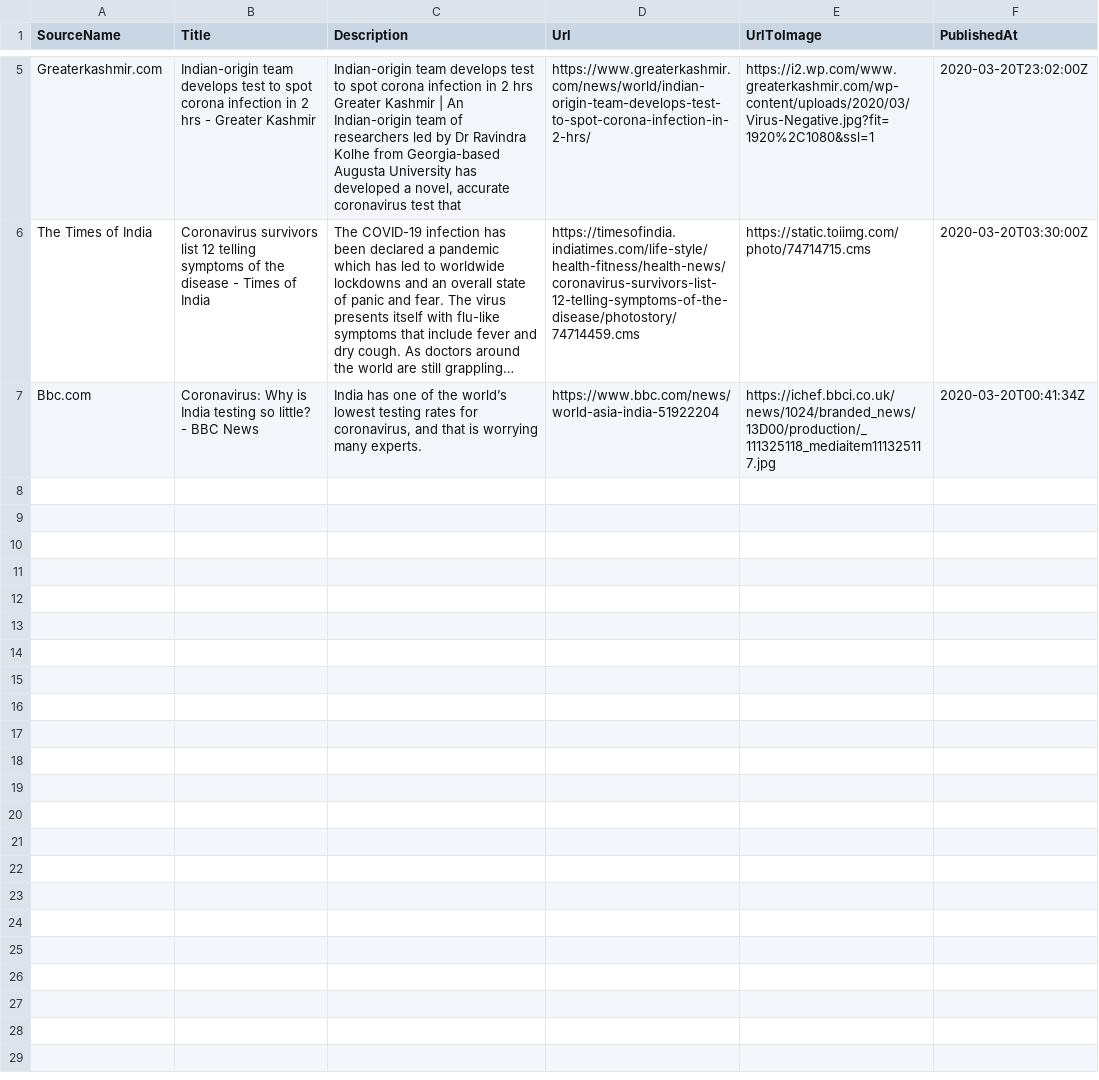
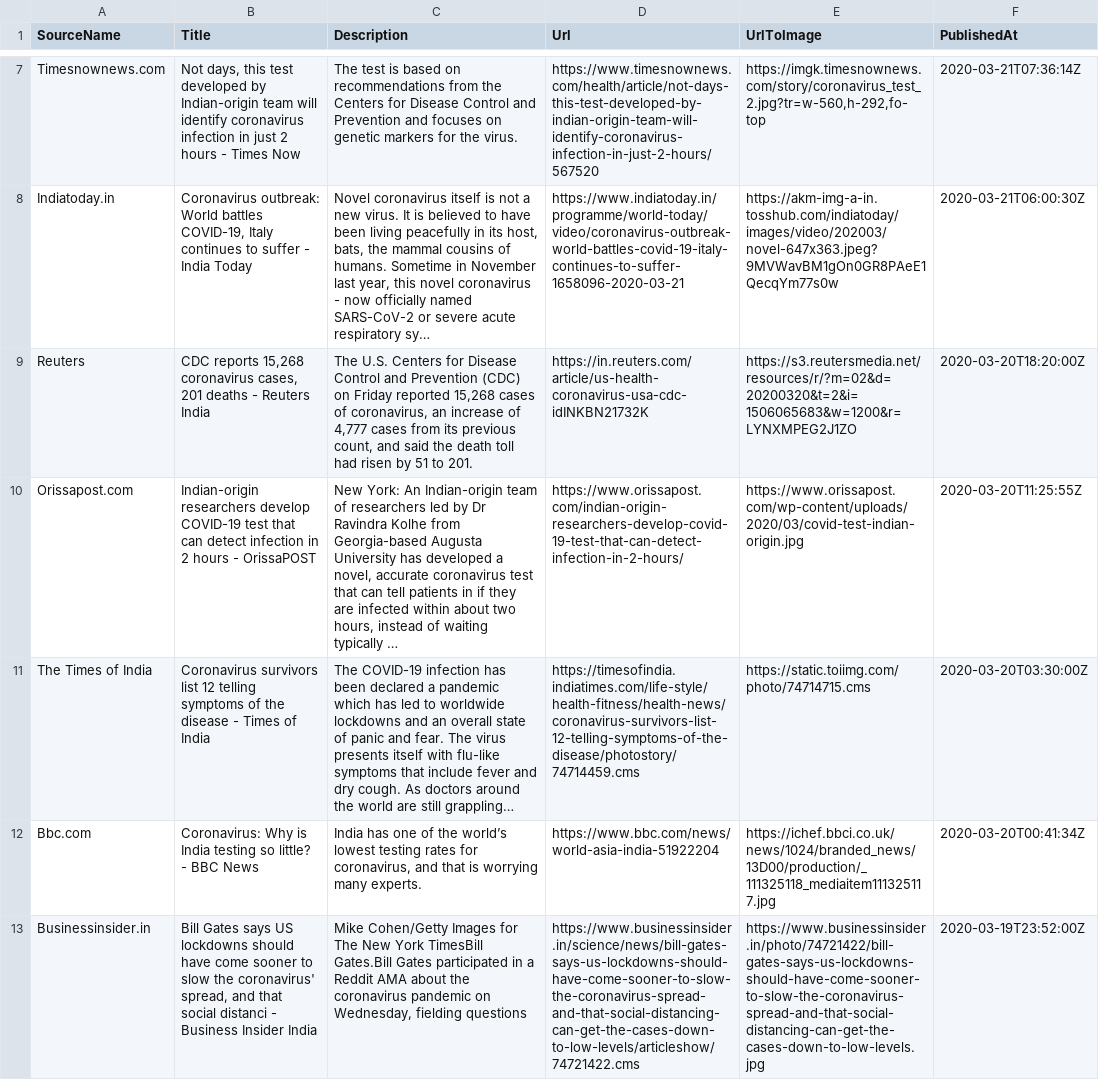
Before and after one commit to PritiShaw/Covid-19-India, a CSV file: src/data/newsFeed.csv, drawn as a sheet; only a part is shown, gaps mark what is left out; removed rows and columns are numbered as before the commit, all else as after; the diff covers the shown part only; the diff names each change by its address in the sheet, - before the commit and + after, or states it on an @@ line.

Commit message:
Stats Bot pushed at 21-03-2020_08:45PM IST

```diff
--- a/src/data/newsFeed.csv
+++ b/src/data/newsFeed.csv
-row 5: Greaterkashmir.com | Indian-origin team develops test to spot corona infection in 2 hrs - Greater Kashmir | Indian-origin team develops test to spot corona infection in 2 hrs Greater Kashmir | An Indian-origin team of researchers led by Dr Ravindra Kolhe from Georgia-based Augusta University has developed a novel, accurate coronavirus test that | https://www.greaterkashmir.com/news/world/indian-origin-team-develops-test-to-spot-corona-infection-in-2-hrs/ | https://i2.wp.com/www.greaterkashmir.com/wp-content/uploads/2020/03/Virus-Negative.jpg?fit=1920%2C1080&ssl=1 | 2020-03-20T23:02:00Z
+row 7: Timesnownews.com | Not days, this test developed by Indian-origin team will identify coronavirus infection in just 2 hours - Times Now | The test is based on recommendations from the Centers for Disease Control and Prevention and focuses on genetic markers for the virus. | https://www.timesnownews.com/health/article/not-days-this-test-developed-by-indian-origin-team-will-identify-coronavirus-infection-in-just-2-hours/567520 | https://imgk.timesnownews.com/story/coronavirus_test_2.jpg?tr=w-560,h-292,fo-top | 2020-03-21T07:36:14Z
+row 8: Indiatoday.in | Coronavirus outbreak: World battles COVID-19, Italy continues to suffer - India Today | Novel coronavirus itself is not a new virus. It is believed to have been living peacefully in its host, bats, the mammal cousins of humans. Sometime in November last year, this novel coronavirus - now officially named SARS-CoV-2 or severe acute respiratory sy… | https://www.indiatoday.in/programme/world-today/video/coronavirus-outbreak-world-battles-covid-19-italy-continues-to-suffer-1658096-2020-03-21 | https://akm-img-a-in.tosshub.com/indiatoday/images/video/202003/novel-647x363.jpeg?9MVWavBM1gOn0GR8PAeE1QecqYm77s0w | 2020-03-21T06:00:30Z
+row 9: Reuters | CDC reports 15,268 coronavirus cases, 201 deaths - Reuters India | The U.S. Centers for Disease Control and Prevention (CDC) on Friday reported 15,268 cases of coronavirus, an increase of 4,777 cases from its previous count, and said the death toll had risen by 51 to 201. | https://in.reuters.com/article/us-health-coronavirus-usa-cdc-idINKBN21732K | https://s3.reutersmedia.net/resources/r/?m=02&d=20200320&t=2&i=1506065683&w=1200&r=LYNXMPEG2J1ZO | 2020-03-20T18:20:00Z
+row 10: Orissapost.com | Indian-origin researchers develop COVID-19 test that can detect infection in 2 hours - OrissaPOST | New York: An Indian-origin team of researchers led by Dr Ravindra Kolhe from Georgia-based Augusta University has developed a novel, accurate coronavirus test that can tell patients in if they are infected within about two hours, instead of waiting typically … | https://www.orissapost.com/indian-origin-researchers-develop-covid-19-test-that-can-detect-infection-in-2-hours/ | https://www.orissapost.com/wp-content/uploads/2020/03/covid-test-indian-origin.jpg | 2020-03-20T11:25:55Z
+row 13: Businessinsider.in | Bill Gates says US lockdowns should have come sooner to slow the coronavirus' spread, and that social distanci - Business Insider India | Mike Cohen/Getty Images for The New York TimesBill Gates.Bill Gates participated in a Reddit AMA about the coronavirus pandemic on Wednesday, fielding questions | https://www.businessinsider.in/science/news/bill-gates-says-us-lockdowns-should-have-come-sooner-to-slow-the-coronavirus-spread-and-that-social-distancing-can-get-the-cases-down-to-low-levels/articleshow/74721422.cms | https://www.businessinsider.in/photo/74721422/bill-gates-says-us-lockdowns-should-have-come-sooner-to-slow-the-coronavirus-spread-and-that-social-distancing-can-get-the-cases-down-to-low-levels.jpg | 2020-03-19T23:52:00Z
```
Also changed, not shown: 4 added rows and 2 removed rows elsewhere in this file.
